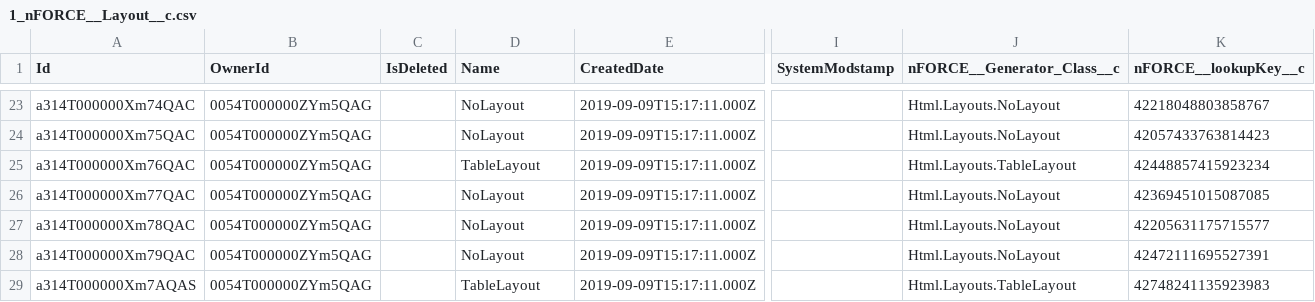
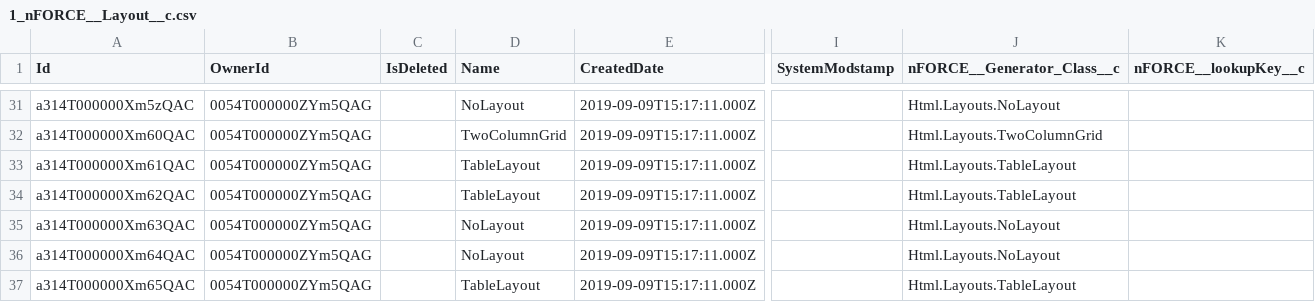
Before and after one commit to PavanRabit/ncinostructure, a CSV file: 01p6F00000QkOpC-Credit Memo/.store/data/1_nFORCE__Layout__c.csv, drawn as a sheet; only a part is shown, gaps mark what is left out; addresses are those after the commit; the diff covers the shown part only; the diff names each change by its address in the sheet, - before the commit and + after, or states it on an @@ line.

```diff
--- a/01p6F00000QkOpC-Credit Memo/.store/data/1_nFORCE__Layout__c.csv
+++ b/01p6F00000QkOpC-Credit Memo/.store/data/1_nFORCE__Layout__c.csv
-A31 (Id): a314T000000Xm74QAC
+A31 (Id): a314T000000Xm5zQAC
-K31 (nFORCE__lookupKey__c): 42218048803858767
+K31 (nFORCE__lookupKey__c): (empty)
-A32 (Id): a314T000000Xm75QAC
+A32 (Id): a314T000000Xm60QAC
-D32 (Name): NoLayout
+D32 (Name): TwoColumnGrid
-J32 (nFORCE__Generator_Class__c): Html.Layouts.NoLayout
+J32 (nFORCE__Generator_Class__c): Html.Layouts.TwoColumnGrid
-K32 (nFORCE__lookupKey__c): 42057433763814423
+K32 (nFORCE__lookupKey__c): (empty)
-A33 (Id): a314T000000Xm76QAC
+A33 (Id): a314T000000Xm61QAC
-K33 (nFORCE__lookupKey__c): 42448857415923234
+K33 (nFORCE__lookupKey__c): (empty)
-A34 (Id): a314T000000Xm77QAC
+A34 (Id): a314T000000Xm62QAC
-D34 (Name): NoLayout
+D34 (Name): TableLayout
-J34 (nFORCE__Generator_Class__c): Html.Layouts.NoLayout
+J34 (nFORCE__Generator_Class__c): Html.Layouts.TableLayout
-K34 (nFORCE__lookupKey__c): 42369451015087085
+K34 (nFORCE__lookupKey__c): (empty)
-A35 (Id): a314T000000Xm78QAC
+A35 (Id): a314T000000Xm63QAC
-K35 (nFORCE__lookupKey__c): 42205631175715577
+K35 (nFORCE__lookupKey__c): (empty)
-A36 (Id): a314T000000Xm79QAC
+A36 (Id): a314T000000Xm64QAC
-K36 (nFORCE__lookupKey__c): 42472111695527391
+K36 (nFORCE__lookupKey__c): (empty)
-A37 (Id): a314T000000Xm7AQAS
+A37 (Id): a314T000000Xm65QAC
-K37 (nFORCE__lookupKey__c): 42748241135923983
+K37 (nFORCE__lookupKey__c): (empty)
```
Also changed, not shown: 8 added rows and 54 edited cells elsewhere in this file, 01p6F00000QkOpC-Credit Memo/.store/data/1_LLC_BI__Credit_Memo__c.csv, 01p6F00000QkOpC-Credit Memo/.store/data/1_nFORCE__Screen_Section__c.csv, 15 other files.
